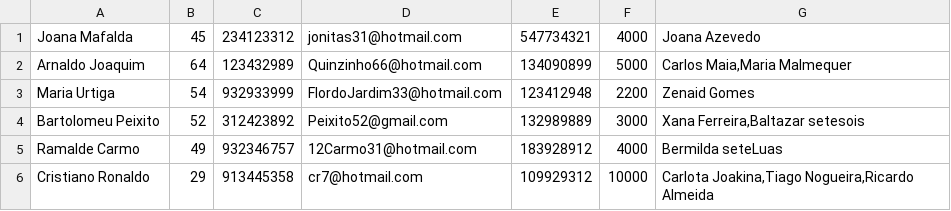
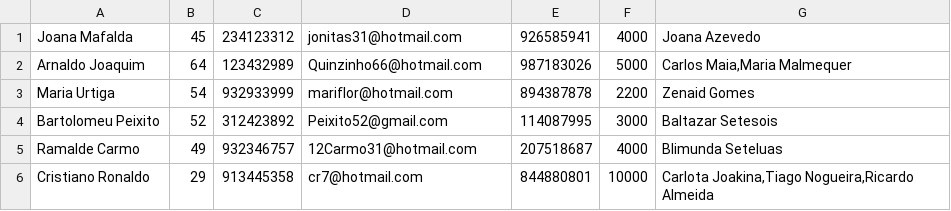
Before and after one commit to ei12134/library, a CSV file: doc/csv/supervisors.csv, drawn as a sheet.

```diff
--- a/doc/csv/supervisors.csv
+++ b/doc/csv/supervisors.csv
@@ -1,6 +1,6 @@
-Joana Mafalda;45;234123312;jonitas31@hotmail.com;547734321;4000;Joana Azevedo
-Arnaldo Joaquim;64;123432989;Quinzinho66@hotmail.com;134090899;5000;Carlos Maia,Maria Malmequer
-Maria Urtiga;54;932933999;FlordoJardim33@hotmail.com;123412948;2200;Zenaid Gomes
-Bartolomeu Peixito;52;312423892;Peixito52@gmail.com;132989889;3000;Xana Ferreira,Baltazar setesois
-Ramalde Carmo;49;932346757;12Carmo31@hotmail.com;183928912;4000;Bermilda seteLuas
-Cristiano Ronaldo;29;913445358;cr7@hotmail.com;109929312;10000;Carlota Joakina,Tiago Nogueira,Ricardo Almeida
+Joana Mafalda;45;234123312;jonitas31@hotmail.com;926585941;4000;Joana Azevedo
+Arnaldo Joaquim;64;123432989;Quinzinho66@hotmail.com;987183026;5000;Carlos Maia,Maria Malmequer
+Maria Urtiga;54;932933999;mariflor@hotmail.com;894387878;2200;Zenaid Gomes
+Bartolomeu Peixito;52;312423892;Peixito52@gmail.com;114087995;3000;Baltazar Setesois
+Ramalde Carmo;49;932346757;12Carmo31@hotmail.com;207518687;4000;Blimunda Seteluas
+Cristiano Ronaldo;29;913445358;cr7@hotmail.com;844880801;10000;Carlota Joakina,Tiago Nogueira,Ricardo Almeida
```
Also changed, not shown: doc/csv/books.csv, doc/csv/employees.csv, 47 other files.
